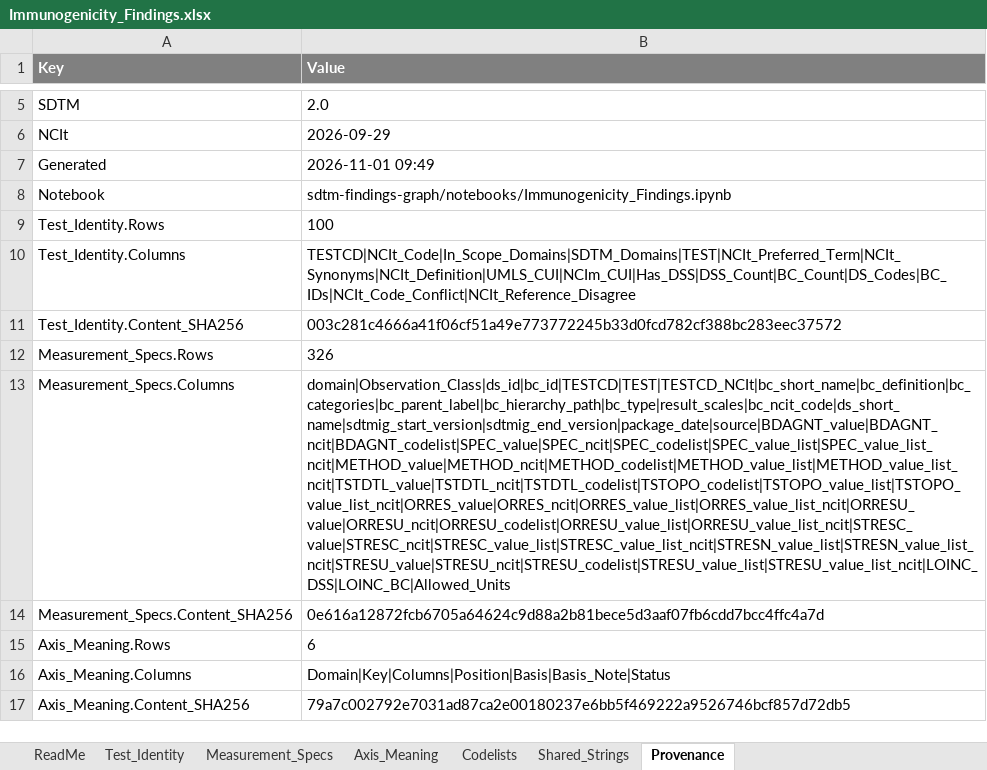
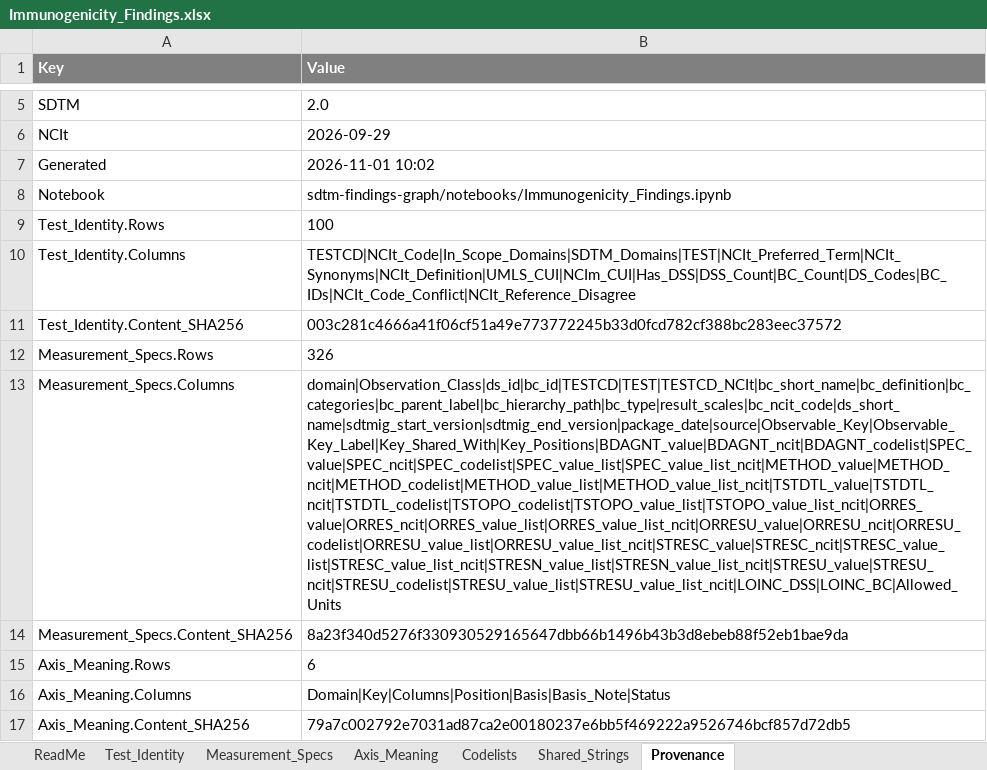
Before and after one commit to kerfors/cdisc-for-ai, an Excel workbook: sdtm-findings-graph/machine_actionable/Immunogenicity_Findings.xlsx, sheet Provenance, drawn as a sheet; only a part is shown, gaps mark what is left out; values as stored, in another font and other column widths than the file's, no borders; the diff names each change by its address in the sheet, - before the commit and + after, or states it on an @@ line.

```diff
--- a/sdtm-findings-graph/machine_actionable/Immunogenicity_Findings.xlsx (sheet Provenance)
+++ b/sdtm-findings-graph/machine_actionable/Immunogenicity_Findings.xlsx (sheet Provenance)
-B7 (Value): 2026-11-01 09:49
+B7 (Value): 2026-11-01 10:02
-B13 (Value): domain|Observation_Class|ds_id|bc_id|TESTCD|TEST|TESTCD_NCIt|bc_short_name|bc_definition|bc_categories|bc_parent_label|bc_hierarchy_path|bc_type|result_scales|bc_ncit_code|ds_short_name|sdtmig_start_version|sdtmig_end_version|package_date|source|BDAGNT_value|BDAGNT_ncit|BDAGNT_codelist|SPEC_value|SPEC_ncit|SPEC_codelist|SPEC_value_list|SPEC_value_list_ncit|METHOD_value|METHOD_ncit|METHOD_codelist|METHOD_value_list|METHOD_value_list_ncit|TSTDTL_value|TSTDTL_ncit|TSTDTL_codelist|TSTOPO_codelist|TSTOPO_value_list|TSTOPO_value_list_ncit|ORRES_value|ORRES_ncit|ORRES_value_list|ORRES_value_list_ncit|ORRESU_value|ORRESU_ncit|ORRESU_codelist|ORRESU_value_list|ORRESU_value_list_ncit|STRESC_value|STRESC_ncit|STRESC_value_list|STRESC_value_list_ncit|STRESN_value_list|STRESN_value_list_ncit|STRESU_value|STRESU_ncit|STRESU_codelist|STRESU_value_list|STRESU_value_list_ncit|LOINC_DSS|LOINC_BC|Allowed_Units
+B13 (Value): domain|Observation_Class|ds_id|bc_id|TESTCD|TEST|TESTCD_NCIt|bc_short_name|bc_definition|bc_categories|bc_parent_label|bc_hierarchy_path|bc_type|result_scales|bc_ncit_code|ds_short_name|sdtmig_start_version|sdtmig_end_version|package_date|source|Observable_Key|Observable_Key_Label|Key_Shared_With|Key_Positions|BDAGNT_value|BDAGNT_ncit|BDAGNT_codelist|SPEC_value|SPEC_ncit|SPEC_codelist|SPEC_value_list|SPEC_value_list_ncit|METHOD_value|METHOD_ncit|METHOD_codelist|METHOD_value_list|METHOD_value_list_ncit|TSTDTL_value|TSTDTL_ncit|TSTDTL_codelist|TSTOPO_codelist|TSTOPO_value_list|TSTOPO_value_list_ncit|ORRES_value|ORRES_ncit|ORRES_value_list|ORRES_value_list_ncit|ORRESU_value|ORRESU_ncit|ORRESU_codelist|ORRESU_value_list|ORRESU_value_list_ncit|STRESC_value|STRESC_ncit|STRESC_value_list|STRESC_value_list_ncit|STRESN_value_list|STRESN_value_list_ncit|STRESU_value|STRESU_ncit|STRESU_codelist|STRESU_value_list|STRESU_value_list_ncit|LOINC_DSS|LOINC_BC|Allowed_Units
-B14 (Value): 0e616a12872fcb6705a64624c9d88a2b81bece5d3aaf07fb6cdd7bcc4ffc4a7d
+B14 (Value): 8a23f340d5276f330930529165647dbb66b1496b43b3d8ebeb88f52eb1bae9da
```
Also changed, not shown: sheet Measurement_Specs, sheet ReadMe, 3 other files.
